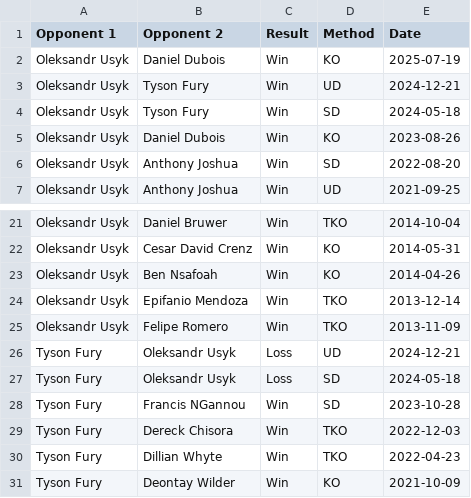
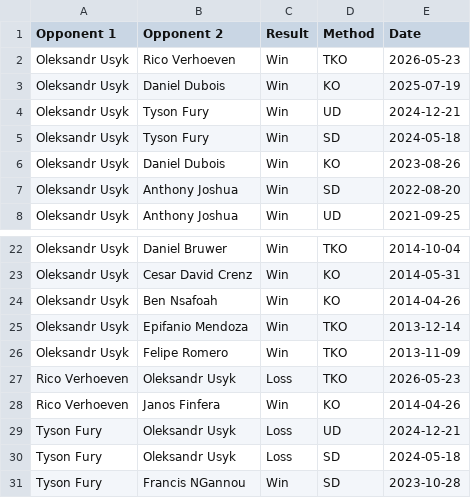
Before and after one commit to veli-gasparovic/usyk, a CSV file: bouts.csv, drawn as a sheet; only a part is shown, gaps mark what is left out; the shorter side is filled out with more unchanged rows.

```diff
--- a/bouts.csv
+++ b/bouts.csv
@@ -1,2 +1,3 @@
 Opponent 1,Opponent 2,Result,Method,Date
+Oleksandr Usyk,Rico Verhoeven,Win,TKO,2026-05-23
 Oleksandr Usyk,Daniel Dubois,Win,KO,2025-07-19
@@ -25,2 +26,4 @@ Oleksandr Usyk,Epifanio Mendoza,Win,TKO,2013-12-14
 Oleksandr Usyk,Felipe Romero,Win,TKO,2013-11-09
+Rico Verhoeven,Oleksandr Usyk,Loss,TKO,2026-05-23
+Rico Verhoeven,Janos Finfera,Win,KO,2014-04-26
 Tyson Fury,Oleksandr Usyk,Loss,UD,2024-12-21
```
Also changed, not shown: 4 other files.
